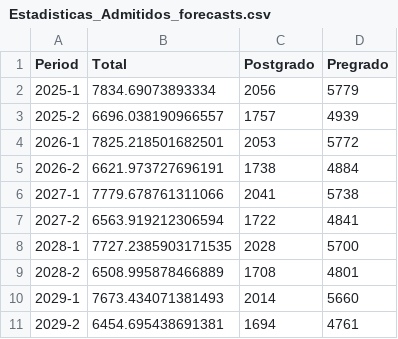
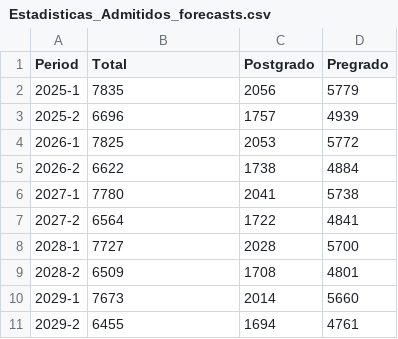
Before and after one commit to Ssiabatto/UNForecasting, a CSV file: data/predictions/Estadisticas_Admitidos/Estadisticas_Admitidos_forecasts.csv, drawn as a sheet.

Commit message:
FixedPredictions

```diff
--- a/data/predictions/Estadisticas_Admitidos/Estadisticas_Admitidos_forecasts.csv
+++ b/data/predictions/Estadisticas_Admitidos/Estadisticas_Admitidos_forecasts.csv
@@ -1,11 +1,11 @@
 Period,Total,Postgrado,Pregrado
-2025-1,7834.69073893334,2056,5779
-2025-2,6696.038190966557,1757,4939
-2026-1,7825.218501682501,2053,5772
-2026-2,6621.973727696191,1738,4884
-2027-1,7779.678761311066,2041,5738
-2027-2,6563.919212306594,1722,4841
-2028-1,7727.2385903171535,2028,5700
-2028-2,6508.995878466889,1708,4801
-2029-1,7673.434071381493,2014,5660
-2029-2,6454.695438691381,1694,4761
+2025-1,7835,2056,5779
+2025-2,6696,1757,4939
+2026-1,7825,2053,5772
+2026-2,6622,1738,4884
+2027-1,7780,2041,5738
+2027-2,6564,1722,4841
+2028-1,7727,2028,5700
+2028-2,6509,1708,4801
+2029-1,7673,2014,5660
+2029-2,6455,1694,4761
```
Also changed, not shown: data/predictions/Area/Area_forecasts.csv, data/predictions/Estadisticas_Aspirantes/Estadisticas_Aspirantes_forecasts.csv, 17 other files.
